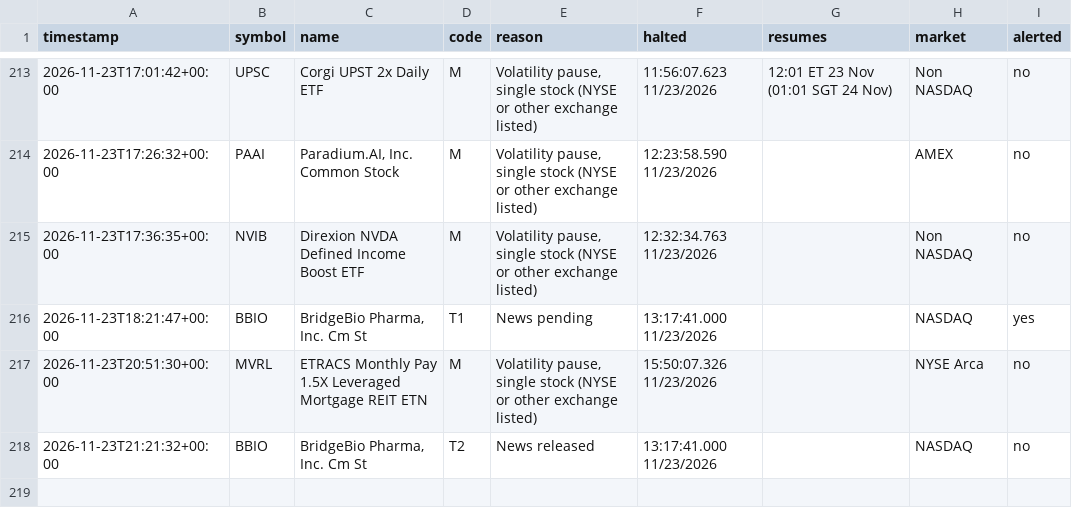
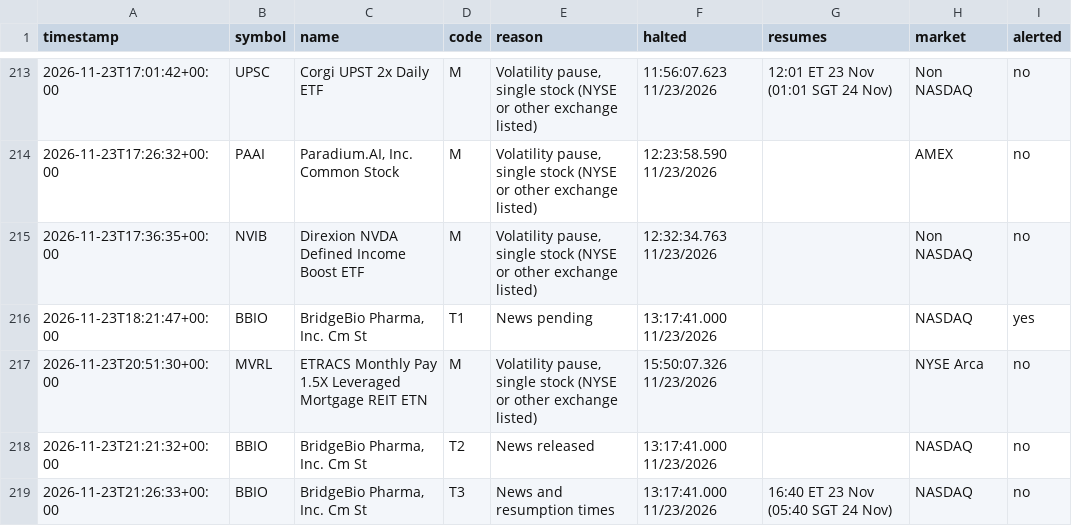
Before and after one commit to kiianlow/filings-monitor, a CSV file: data/halts.csv, drawn as a sheet; only a part is shown, gaps mark what is left out; the diff names each change by its address in the sheet, - before the commit and + after, or states it on an @@ line.

```diff
--- a/data/halts.csv
+++ b/data/halts.csv
+row 219: 2026-11-23T21:26:33+00:00 | BBIO | BridgeBio Pharma, Inc. Cm St | T3 | News and resumption times | 13:17:41.000 11/23/2026 | 16:40 ET 23 Nov (05:40 SGT 24 Nov) | NASDAQ | no
```
Also changed, not shown: 2 other files.
